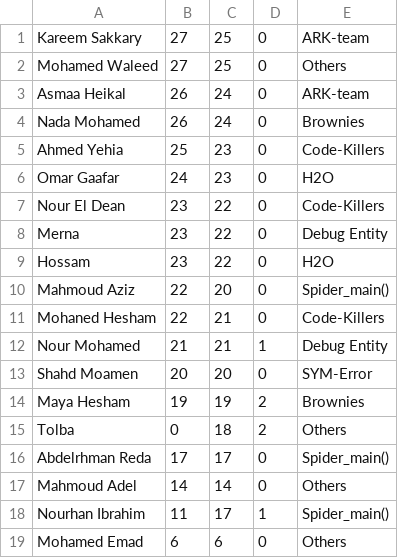
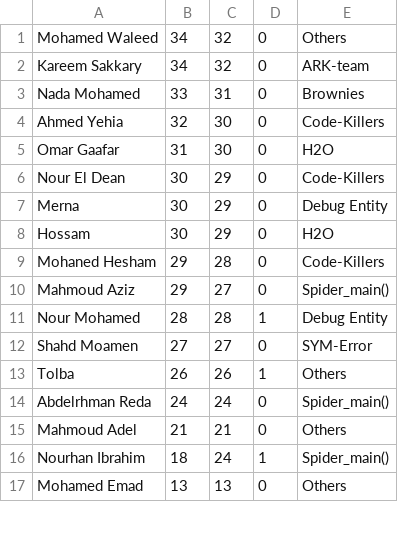
Before and after one commit to hatem1055/ECPC-Practice, a CSV file: data.csv, drawn as a sheet; only a part is shown; the diff covers the shown part only.

Commit message:
add data

```diff
--- a/data.csv
+++ b/data.csv
@@ -1,19 +1,17 @@
-Kareem Sakkary,27,25,0,ARK-team
-Mohamed Waleed,27,25,0,Others
-Asmaa Heikal,26,24,0,ARK-team
-Nada Mohamed,26,24,0,Brownies
-Ahmed Yehia,25,23,0,Code-Killers
-Omar Gaafar,24,23,0,H2O
-Nour El Dean,23,22,0,Code-Killers
-Merna,23,22,0,Debug Entity
-Hossam,23,22,0,H2O
-Mahmoud Aziz,22,20,0,Spider_main()
-Mohaned Hesham,22,21,0,Code-Killers
-Nour Mohamed,21,21,1,Debug Entity
-Shahd Moamen,20,20,0,SYM-Error
-Maya Hesham,19,19,2,Brownies
-Tolba,0,18,2,Others
-Abdelrhman Reda,17,17,0,Spider_main()
-Mahmoud Adel,14,14,0,Others
-Nourhan Ibrahim,11,17,1,Spider_main()
-Mohamed Emad,6,6,0,Others
+Mohamed Waleed,34,32,0,Others
+Kareem Sakkary,34,32,0,ARK-team
+Nada Mohamed,33,31,0,Brownies
+Ahmed Yehia,32,30,0,Code-Killers
+Omar Gaafar,31,30,0,H2O
+Nour El Dean,30,29,0,Code-Killers
+Merna,30,29,0,Debug Entity
+Hossam,30,29,0,H2O
+Mohaned Hesham,29,28,0,Code-Killers
+Mahmoud Aziz,29,27,0,Spider_main()
+Nour Mohamed,28,28,1,Debug Entity
+Shahd Moamen,27,27,0,SYM-Error
+Tolba,26,26,1,Others
+Abdelrhman Reda,24,24,0,Spider_main()
+Mahmoud Adel,21,21,0,Others
+Nourhan Ibrahim,18,24,1,Spider_main()
+Mohamed Emad,13,13,0,Others
```
Also changed, not shown: 10 added rows, 8 removed rows and 20 edited cells elsewhere in this file, 3 other files.
